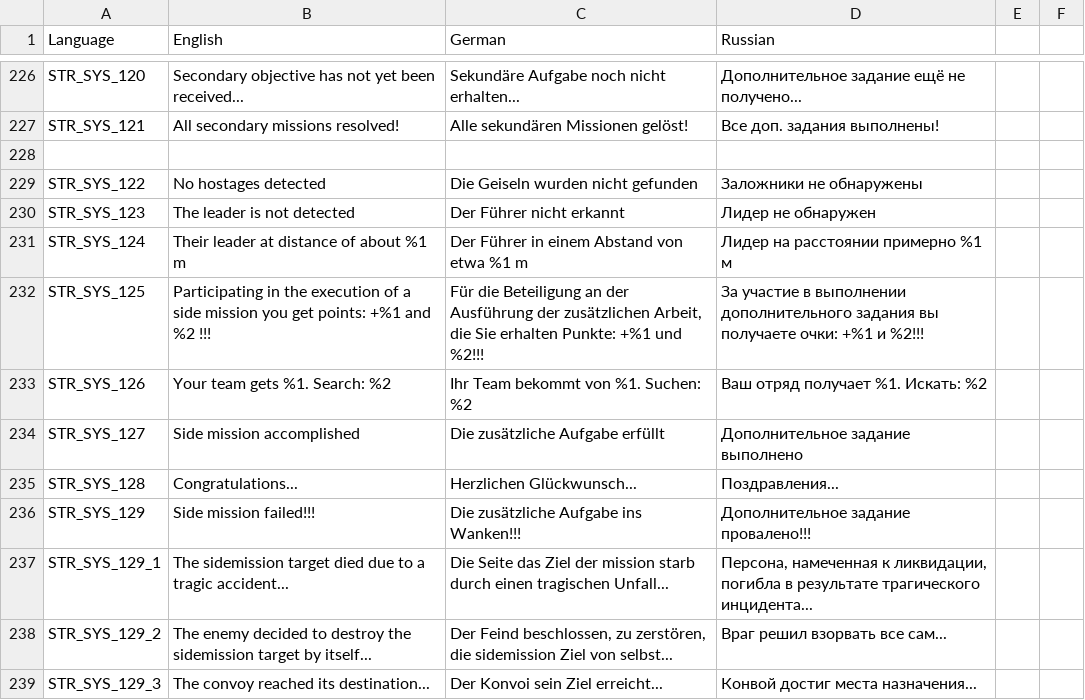
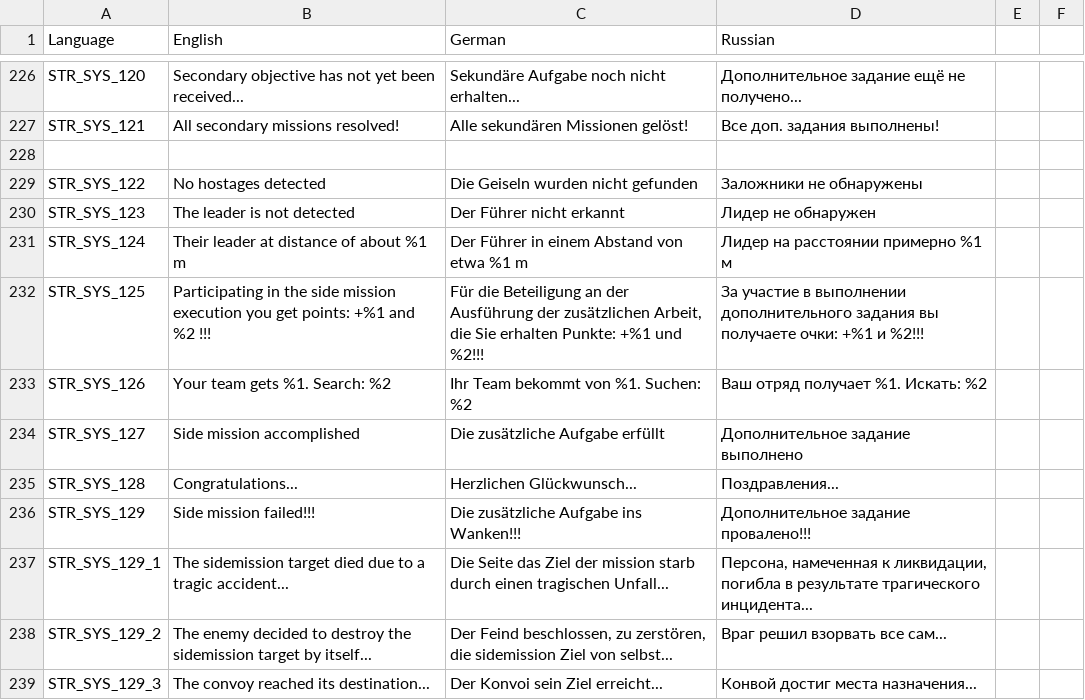
Before and after one commit to sygsky/Domination-for-Red-Engineers-server, a CSV file: stringtable.csv, drawn as a sheet; only a part is shown, gaps mark what is left out.

```diff
--- a/stringtable.csv
+++ b/stringtable.csv
@@ -231,3 +231,3 @@ STR_SYS_123,"The leader is not detected","Der Führer nicht erkannt","Лидер
 STR_SYS_124,"Their leader at distance of about %1 m","Der Führer in einem Abstand von etwa %1 m","Лидер на расстоянии примерно %1 м"
-STR_SYS_125,"Participating in the execution of a side mission you get points: +%1 and %2 !!!","Für die Beteiligung an der Ausführung der zusätzlichen Arbeit, die Sie erhalten Punkte: +%1 und %2!!!","За участие в выполнении дополнительного задания вы получаете очки: +%1 и %2!!!"
+STR_SYS_125,"Participating in the side mission execution you get points: +%1 and %2 !!!","Für die Beteiligung an der Ausführung der zusätzlichen Arbeit, die Sie erhalten Punkte: +%1 und %2!!!","За участие в выполнении дополнительного задания вы получаете очки: +%1 и %2!!!"
 STR_SYS_126,"Your team gets %1. Search: %2","Ihr Team bekommt von %1. Suchen: %2","Ваш отряд получает %1. Искать: %2"
```
Also changed, not shown: 4 other files.
